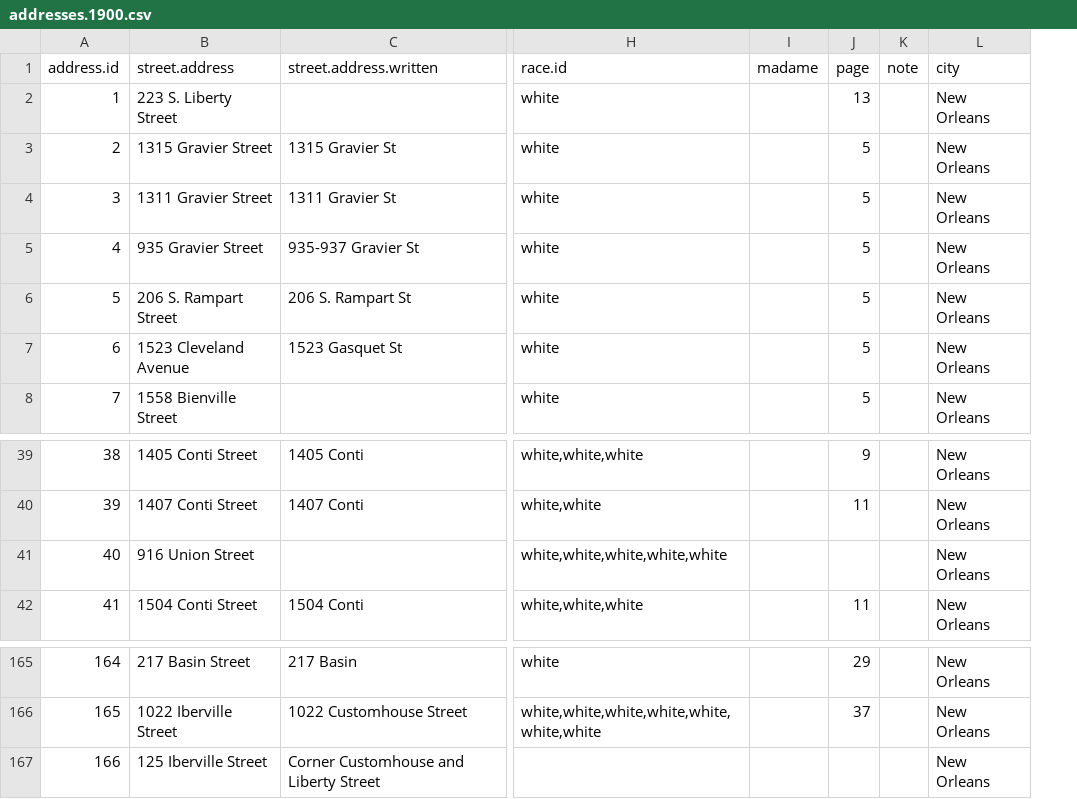
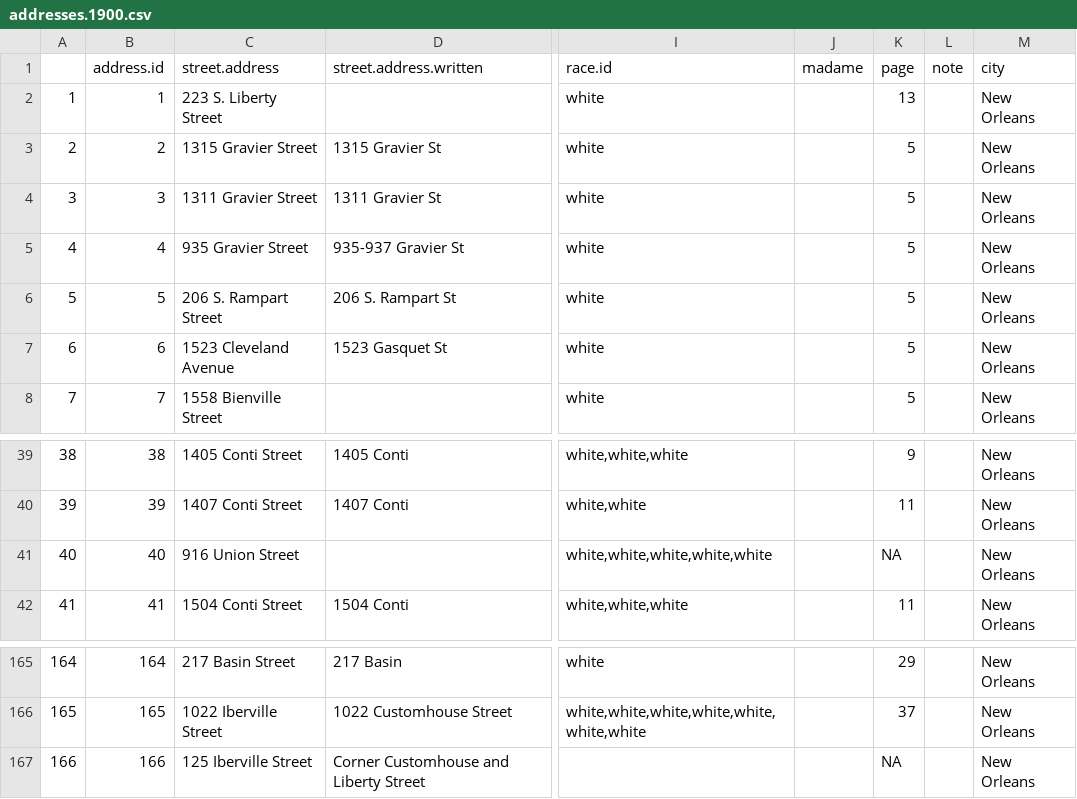
Before and after one commit to pmagoto/bluebooks.storyville, a CSV file: addresses.1900.csv, drawn as a sheet; only a part is shown, gaps mark what is left out; addresses are those after the commit; the diff names each change by its address in the sheet, - before the commit and + after, or states it on an @@ line.

```diff
--- a/addresses.1900.csv
+++ b/addresses.1900.csv
+column A, rows 2-8: 1 | 2 | 3 | 4 | 5 | 6 | 7; rows 39-42: 38 | 39 | 40 | 41; rows 165-167: 164 | 165 | 166
-K41 (page): (empty)
+K41 (page): NA
-K167 (page): (empty)
+K167 (page): NA
```
Also changed, not shown: addresses.1915.csv, 3 other files.
